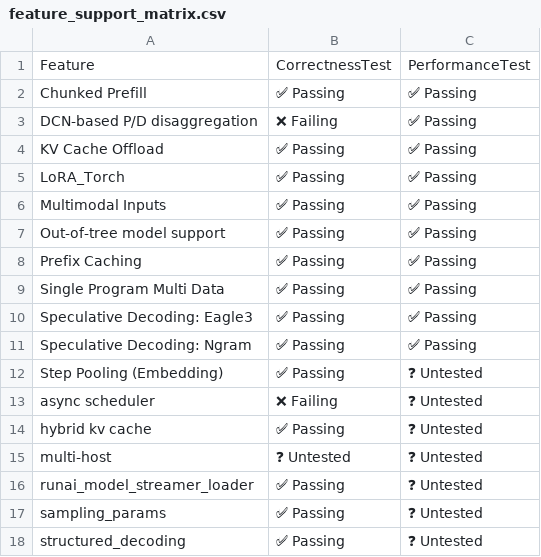
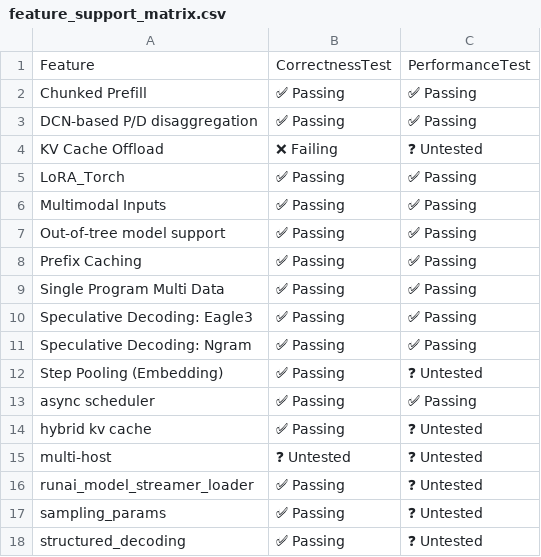
Before and after one commit to j-luwierski/vllm-tpu-inference-qwen4exp-mtp, a CSV file: tpu-interface/support_matrices/nightly/v6e/default/feature_support_matrix.csv, drawn as a sheet.

Commit message:
[skip ci] Update nightly support matrices (v6e/v7x)
Signed-off-by: Buildkite Bot <buildkite-bot@users.noreply.github.com>

```diff
--- a/tpu-interface/support_matrices/nightly/v6e/default/feature_support_matrix.csv
+++ b/tpu-interface/support_matrices/nightly/v6e/default/feature_support_matrix.csv
@@ -2,4 +2,4 @@ Feature,CorrectnessTest,PerformanceTest
 "Chunked Prefill",✅ Passing,✅ Passing
-"DCN-based P/D disaggregation",❌ Failing,✅ Passing
-"KV Cache Offload",✅ Passing,✅ Passing
+"DCN-based P/D disaggregation",✅ Passing,✅ Passing
+"KV Cache Offload",❌ Failing,❓ Untested
 "LoRA_Torch",✅ Passing,✅ Passing
@@ -12,3 +12,3 @@ Feature,CorrectnessTest,PerformanceTest
 "Step Pooling (Embedding)",✅ Passing,❓ Untested
-"async scheduler",❌ Failing,❓ Untested
+"async scheduler",✅ Passing,✅ Passing
 "hybrid kv cache",✅ Passing,❓ Untested
```
Also changed, not shown: tpu-interface/support_matrices/nightly/v6e/default/rl_support_matrix.csv, tpu-interface/support_matrices/nightly/v7x/default/rl_support_matrix.csv, 2 other files.
